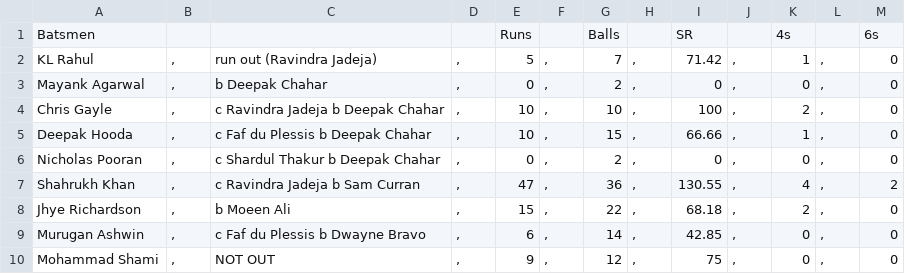
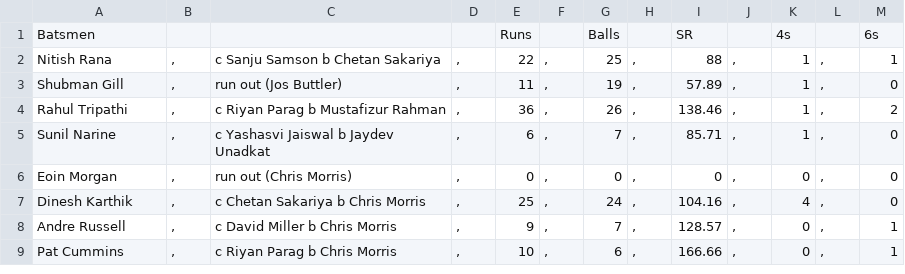
Before and after one commit to JiyaRashi/IPLFranchise2021, a CSV file: Data/MatchPoints/18/BatScore.csv, drawn as a sheet; only a part is shown; the diff covers the shown part only.

Commit message:
MATCH 18 POINTS

```diff
--- a/Data/MatchPoints/18/BatScore.csv
+++ b/Data/MatchPoints/18/BatScore.csv
@@ -1,10 +1,9 @@
 Batsmen				Runs		Balls		SR		4s		6s
-KL Rahul	,	run out (Ravindra Jadeja)	,	5	,	7	,	71.42	,	1	,	0
-Mayank Agarwal	,	b Deepak Chahar	,	0	,	2	,	0	,	0	,	0
-Chris Gayle	,	c Ravindra Jadeja b Deepak Chahar	,	10	,	10	,	100	,	2	,	0
-Deepak Hooda	,	c Faf du Plessis b Deepak Chahar	,	10	,	15	,	66.66	,	1	,	0
-Nicholas Pooran	,	c Shardul Thakur b Deepak Chahar	,	0	,	2	,	0	,	0	,	0
-Shahrukh Khan	,	c Ravindra Jadeja b Sam Curran	,	47	,	36	,	130.55	,	4	,	2
-Jhye Richardson	,	b Moeen Ali	,	15	,	22	,	68.18	,	2	,	0
-Murugan Ashwin	,	c Faf du Plessis b Dwayne Bravo	,	6	,	14	,	42.85	,	0	,	0
-Mohammad Shami	,	NOT OUT	,	9	,	12	,	75	,	0	,	0
+Nitish Rana	,	c Sanju Samson b Chetan Sakariya	,	22	,	25	,	88	,	1	,	1
+Shubman Gill	,	run out (Jos Buttler)	,	11	,	19	,	57.89	,	1	,	0
+Rahul Tripathi	,	c Riyan Parag b Mustafizur Rahman	,	36	,	26	,	138.46	,	1	,	2
+Sunil Narine	,	c Yashasvi Jaiswal b Jaydev Unadkat	,	6	,	7	,	85.71	,	1	,	0
+Eoin Morgan	,	run out (Chris Morris)	,	0	,	0	,	0	,	0	,	0
+Dinesh Karthik	,	c Chetan Sakariya b Chris Morris	,	25	,	24	,	104.16	,	4	,	0
+Andre Russell	,	c David Miller b Chris Morris	,	9	,	7	,	128.57	,	0	,	1
+Pat Cummins	,	c Riyan Parag b Chris Morris	,	10	,	6	,	166.66	,	0	,	1
```
Also changed, not shown: 1 added row, 1 removed row and 32 edited cells elsewhere in this file, Data/MatchPoints/18/BowlScore.csv.
